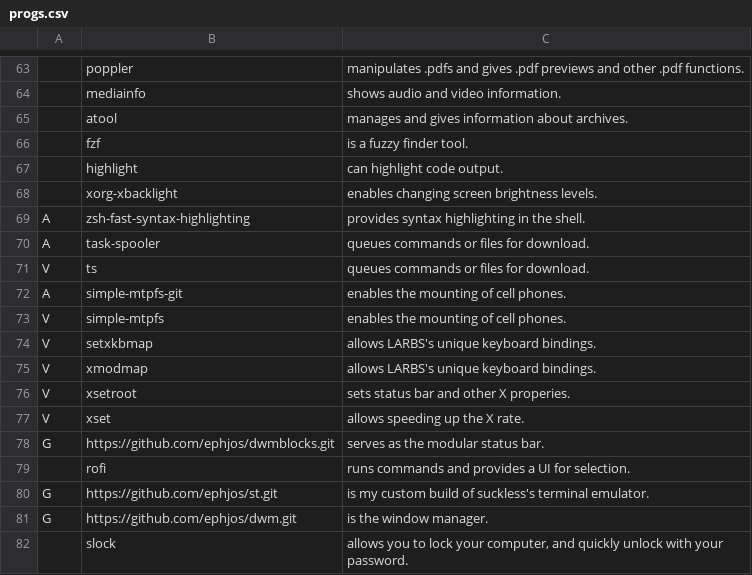
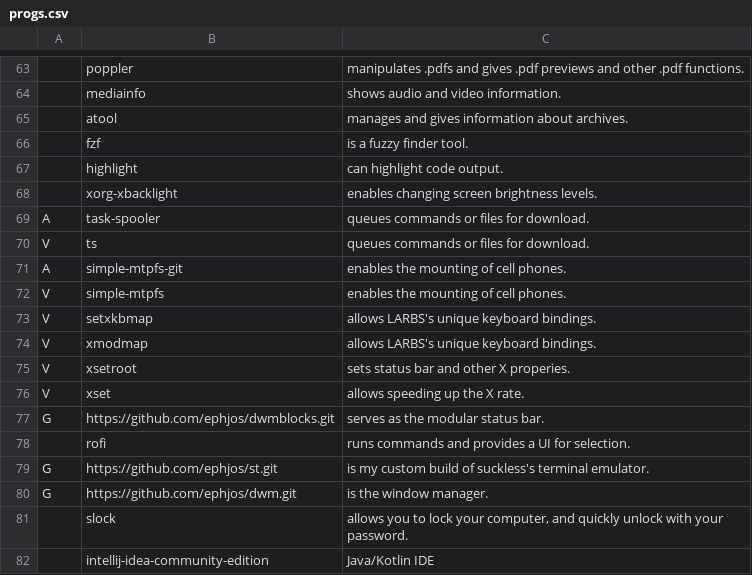
Before and after one commit to ephjos/LARBS, a CSV file: progs.csv, drawn as a sheet; only a part is shown, gaps mark what is left out; removed rows and columns are numbered as before the commit, all else as after; the diff names each change by its address in the sheet, - before the commit and + after, or states it on an @@ line.

```diff
--- a/progs.csv
+++ b/progs.csv
-row 69: A | zsh-fast-syntax-highlighting | provides syntax highlighting in the shell.
+row 82:  | intellij-idea-community-edition | Java/Kotlin IDE
```
Also changed, not shown: 1 other file.
